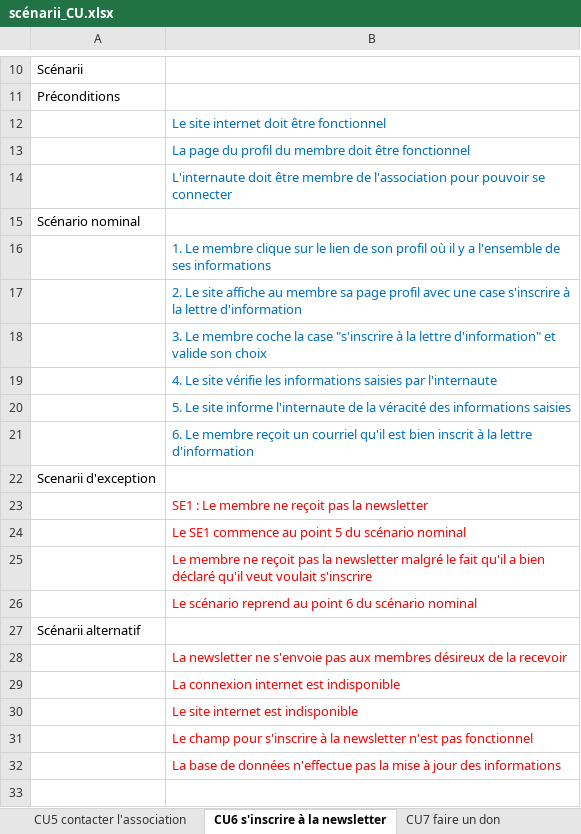
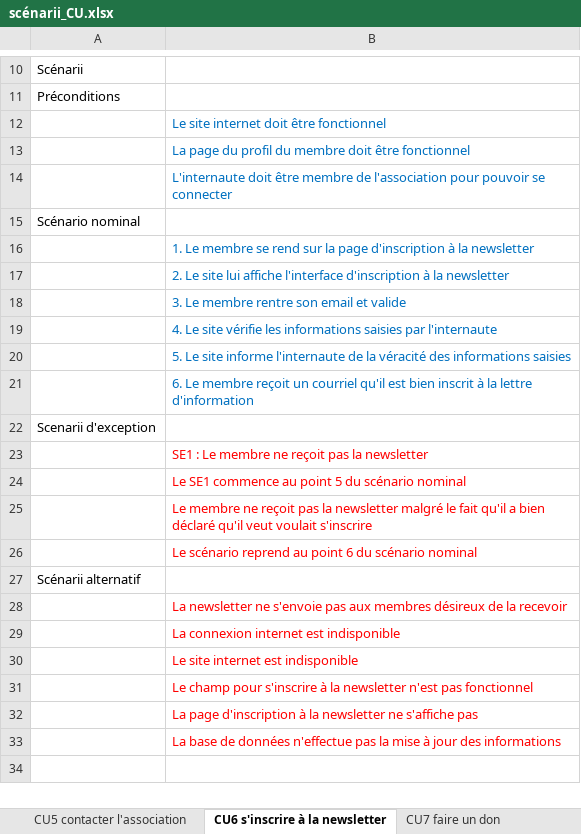
Before and after one commit to Honomatopic/Soamada, an Excel workbook: doc/scénarii_CU.xlsx, sheet CU6 s'inscrire à la newsletter, drawn as a sheet; only a part is shown, gaps mark what is left out; values as stored, in another font and other column widths than the file's, no borders; the diff names each change by its address in the sheet, - before the commit and + after, or states it on an @@ line.

```diff
--- a/doc/scénarii_CU.xlsx (sheet CU6 s'inscrire à la newsletter)
+++ b/doc/scénarii_CU.xlsx (sheet CU6 s'inscrire à la newsletter)
-B16: …Le membre clique sur le lien de son profil où il y a l'ensemble de ses informations
+B16: …Le membre se rend sur la page d'inscription à la newsletter
-B17: …Le site affiche au membre sa page profil avec une case s'inscrire à la lettre d'information
+B17: …Le site lui affiche l'interface d'inscription à la newsletter
-B18: …Le membre coche la case "s'inscrire à la lettre d'information" et valide son choix
+B18: …Le membre rentre son email et valide
+row 32:  | La page d'inscription à la newsletter ne s'affiche pas
```
Also changed, not shown: doc/dico_donnees.xlsx, doc/tests soamada.xlsx, 27 other files.
